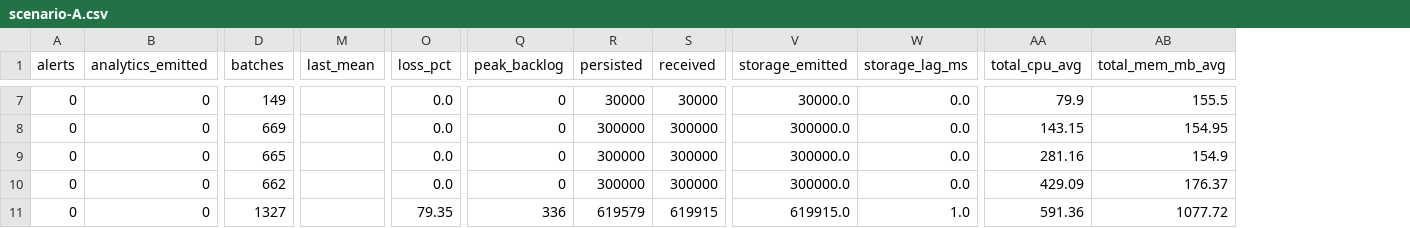
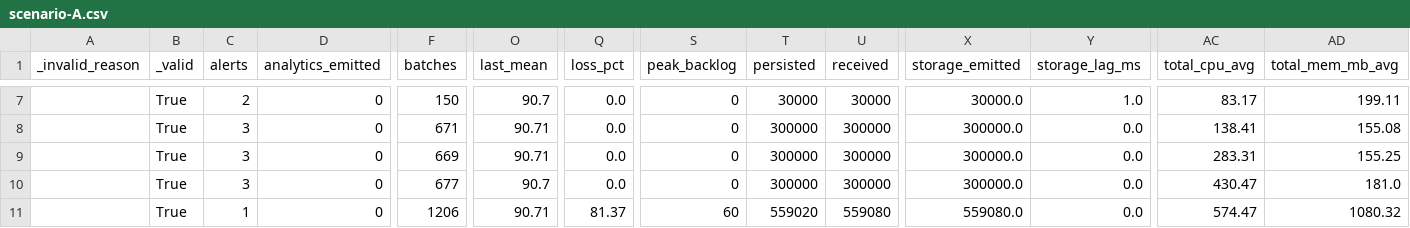
Before and after one commit to Baladoodle/iot-mqtt-vs-kafka, a CSV file: results/tables/scenario-A.csv, drawn as a sheet; only a part is shown, gaps mark what is left out; addresses are those after the commit; the diff covers the shown part only; the diff names each change by its address in the sheet, - before the commit and + after, or states it on an @@ line.

```diff
--- a/results/tables/scenario-A.csv
+++ b/results/tables/scenario-A.csv
+column A (_invalid_reason), empty
+column B (_valid), rows 7-11: all True
-C7 (alerts): 0
+C7 (alerts): 2
-F7 (batches): 149
+F7 (batches): 150
-O7 (last_mean): (empty)
+O7 (last_mean): 90.7
-Y7 (storage_lag_ms): 0.0
+Y7 (storage_lag_ms): 1.0
-AC7 (total_cpu_avg): 79.9
+AC7 (total_cpu_avg): 83.17
-AD7 (total_mem_mb_avg): 155.5
+AD7 (total_mem_mb_avg): 199.11
-C8:C10 (alerts): 0
+C8:C10 (alerts): 3
-F8 (batches): 669
+F8 (batches): 671
-O8:O9 (last_mean): (empty)
+O8:O9 (last_mean): 90.71
-AC8 (total_cpu_avg): 143.15
+AC8 (total_cpu_avg): 138.41
-AD8 (total_mem_mb_avg): 154.95
+AD8 (total_mem_mb_avg): 155.08
-F9 (batches): 665
+F9 (batches): 669
-AC9 (total_cpu_avg): 281.16
+AC9 (total_cpu_avg): 283.31
-AD9 (total_mem_mb_avg): 154.9
+AD9 (total_mem_mb_avg): 155.25
-F10 (batches): 662
+F10 (batches): 677
-O10 (last_mean): (empty)
+O10 (last_mean): 90.7
-AC10 (total_cpu_avg): 429.09
+AC10 (total_cpu_avg): 430.47
-AD10 (total_mem_mb_avg): 176.37
+AD10 (total_mem_mb_avg): 181.0
-C11 (alerts): 0
+C11 (alerts): 1
-F11 (batches): 1327
+F11 (batches): 1206
-O11 (last_mean): (empty)
+O11 (last_mean): 90.71
-Q11 (loss_pct): 79.35
+Q11 (loss_pct): 81.37
-S11 (peak_backlog): 336
+S11 (peak_backlog): 60
-T11 (persisted): 619579
+T11 (persisted): 559020
-U11 (received): 619915
+U11 (received): 559080
-X11 (storage_emitted): 619915.0
+X11 (storage_emitted): 559080.0
-Y11 (storage_lag_ms): 1.0
+Y11 (storage_lag_ms): 0.0
-AC11 (total_cpu_avg): 591.36
+AC11 (total_cpu_avg): 574.47
-AD11 (total_mem_mb_avg): 1077.72
+AD11 (total_mem_mb_avg): 1080.32
```
Also changed, not shown: 32 edited cells elsewhere in this file, results/tables/scenario-B.csv, results/tables/scenario-C.csv, 12 other files.
